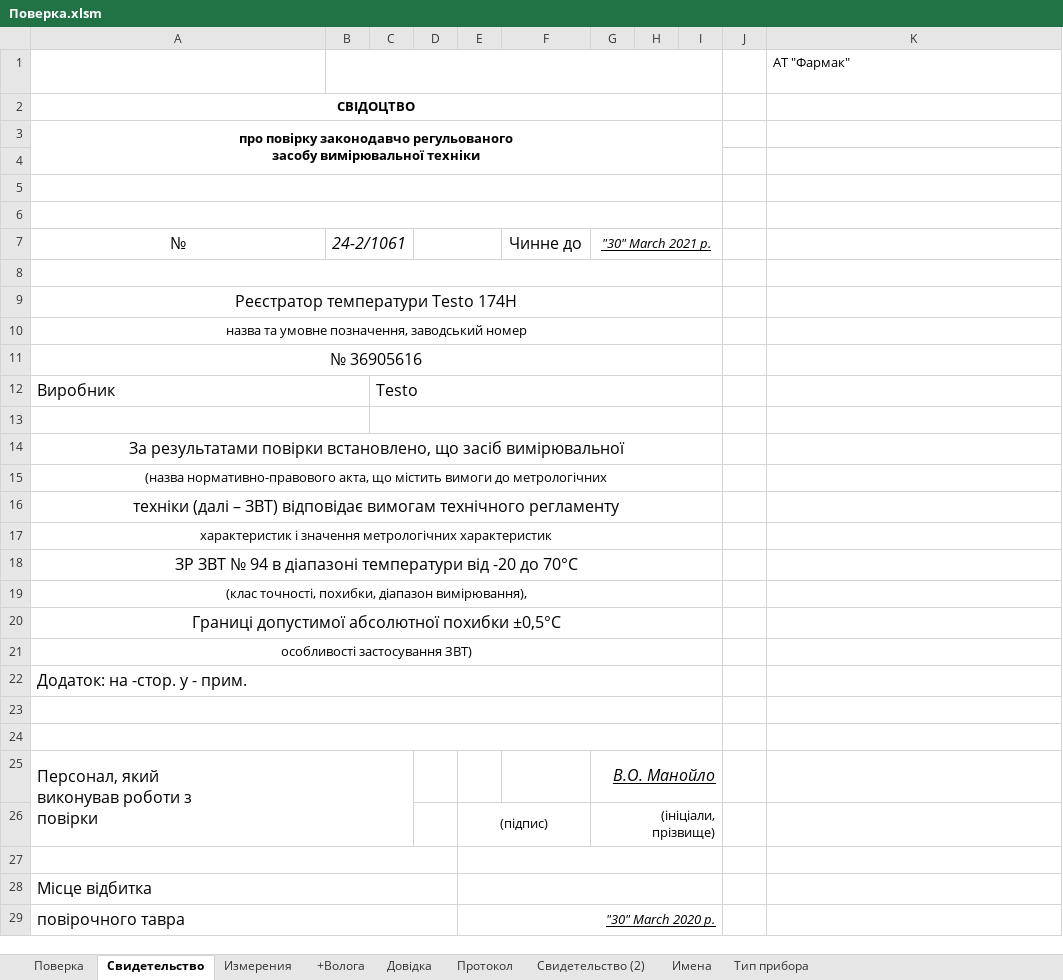
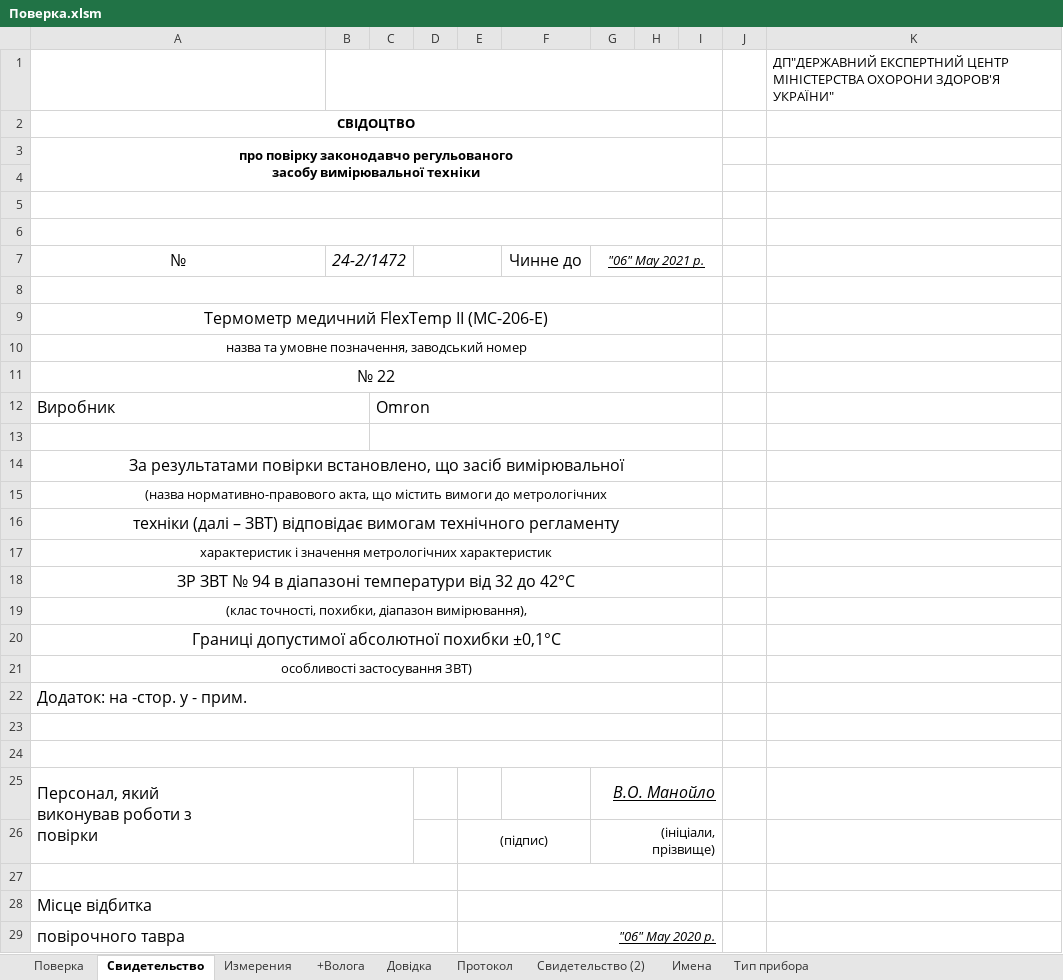
Before and after one commit to vlad-jsdev/workExcelVba, an Excel workbook: Поверка.xlsm, sheet Свидетельство, drawn as a sheet; values as stored, in another font and other column widths than the file's, no borders; charts and pictures not drawn; removed rows and columns are numbered as before the commit, all else as after; the diff names each change by its address in the sheet, - before the commit and + after, or states it on an @@ line.

```diff
--- a/Поверка.xlsm (sheet Свидетельство)
+++ b/Поверка.xlsm (sheet Свидетельство)
-row 1: фірми-виробника в діапазоні температури від -20 до 70°C |  |  |  |  |  |  |  |  |  | АТ "Фармак"
+row 1: фірми-виробника в діапазоні температури від 32 до 42°C |  |  |  |  |  |  |  |  |  | ДП"ДЕРЖАВНИЙ ЕКСПЕРТНИЙ ЦЕНТР МІНІСТЕРСТВА ОХОРОНИ ЗДОРОВ'Я УКРАЇНИ"
-B7: 24-2/1061
+B7: 24-2/1472
-G7: "30" March 2021 р.
+G7: "06" May 2021 р.
-A9: Реєстратор температури Testo 174H
+A9: Термометр медичний FlexTemp II (MC-206-E)
-A11: № 36905616
+A11: № 22
-C12: Testo
+C12: Omron
-A18: …температури від -20 до 70°C
+A18: …температури від 32 до 42°C
-A20: Границі допустимої абсолютної похибки ±0,5°C
+A20: Границі допустимої абсолютної похибки ±0,1°C
-E29: "30" March 2020 р.
+E29: "06" May 2020 р.
```
Also changed, not shown: sheet Поверка, sheet Измерения, sheet Довідка, sheet Протокол, sheet Свидетельство (2), formulas that keep their value, hidden cells, charts or pictures, 1 other file.
